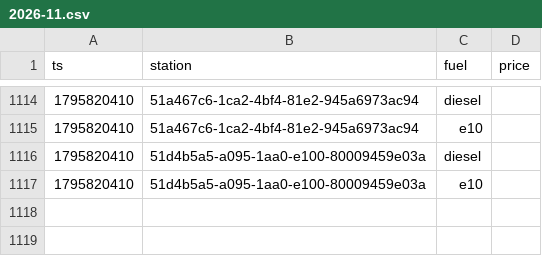
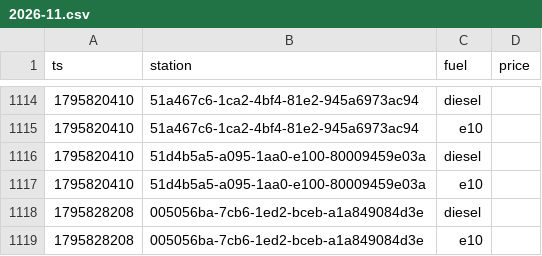
Before and after one commit to Mario-vibe/spritpreis-kompass, a CSV file: data/events/2026-11.csv, drawn as a sheet; only a part is shown, gaps mark what is left out; the diff names each change by its address in the sheet, - before the commit and + after, or states it on an @@ line.

```diff
--- a/data/events/2026-11.csv
+++ b/data/events/2026-11.csv
+row 1118: 1795828208 | 005056ba-7cb6-1ed2-bceb-a1a849084d3e | diesel
+row 1119: 1795828208 | 005056ba-7cb6-1ed2-bceb-a1a849084d3e | e10
```
Also changed, not shown: 3 other files.
